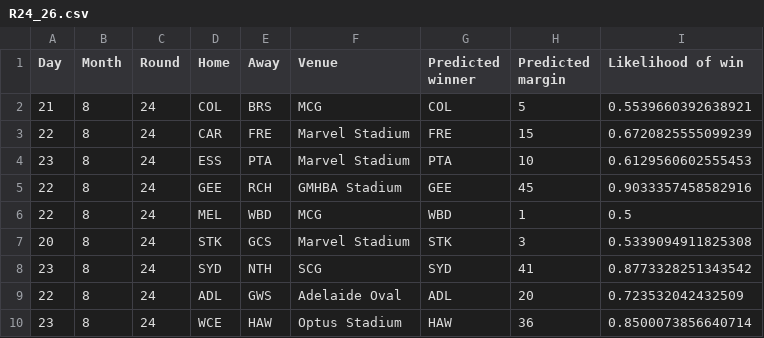
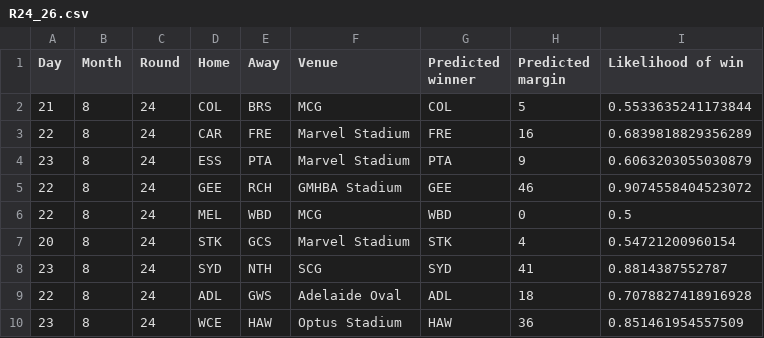
Before and after one commit to mattjcheung/AFL-Predictions, a CSV file: Predictions/R24_26.csv, drawn as a sheet.

Commit message:
Add tips for R24_26

```diff
--- a/Predictions/R24_26.csv
+++ b/Predictions/R24_26.csv
@@ -1,10 +1,10 @@
 Day,Month,Round,Home,Away,Venue,Predicted winner,Predicted margin,Likelihood of win
-21,8,24,COL,BRS,MCG,COL,5,0.5539660392638921
-22,8,24,CAR,FRE,Marvel Stadium,FRE,15,0.6720825555099239
-23,8,24,ESS,PTA,Marvel Stadium,PTA,10,0.6129560602555453
-22,8,24,GEE,RCH,GMHBA Stadium,GEE,45,0.9033357458582916
-22,8,24,MEL,WBD,MCG,WBD,1,0.5
-20,8,24,STK,GCS,Marvel Stadium,STK,3,0.5339094911825308
-23,8,24,SYD,NTH,SCG,SYD,41,0.8773328251343542
-22,8,24,ADL,GWS,Adelaide Oval,ADL,20,0.723532042432509
-23,8,24,WCE,HAW,Optus Stadium,HAW,36,0.8500073856640714
+21,8,24,COL,BRS,MCG,COL,5,0.5533635241173844
+22,8,24,CAR,FRE,Marvel Stadium,FRE,16,0.6839818829356289
+23,8,24,ESS,PTA,Marvel Stadium,PTA,9,0.6063203055030879
+22,8,24,GEE,RCH,GMHBA Stadium,GEE,46,0.9074558404523072
+22,8,24,MEL,WBD,MCG,WBD,0,0.5
+20,8,24,STK,GCS,Marvel Stadium,STK,4,0.54721200960154
+23,8,24,SYD,NTH,SCG,SYD,41,0.8814387552787
+22,8,24,ADL,GWS,Adelaide Oval,ADL,18,0.7078827418916928
+23,8,24,WCE,HAW,Optus Stadium,HAW,36,0.851461954557509
```
